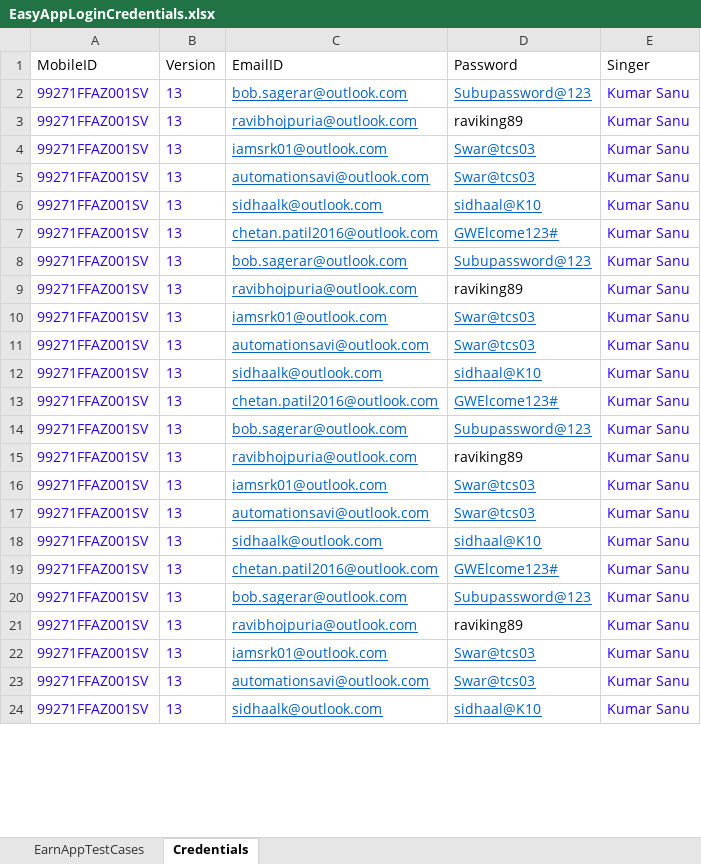
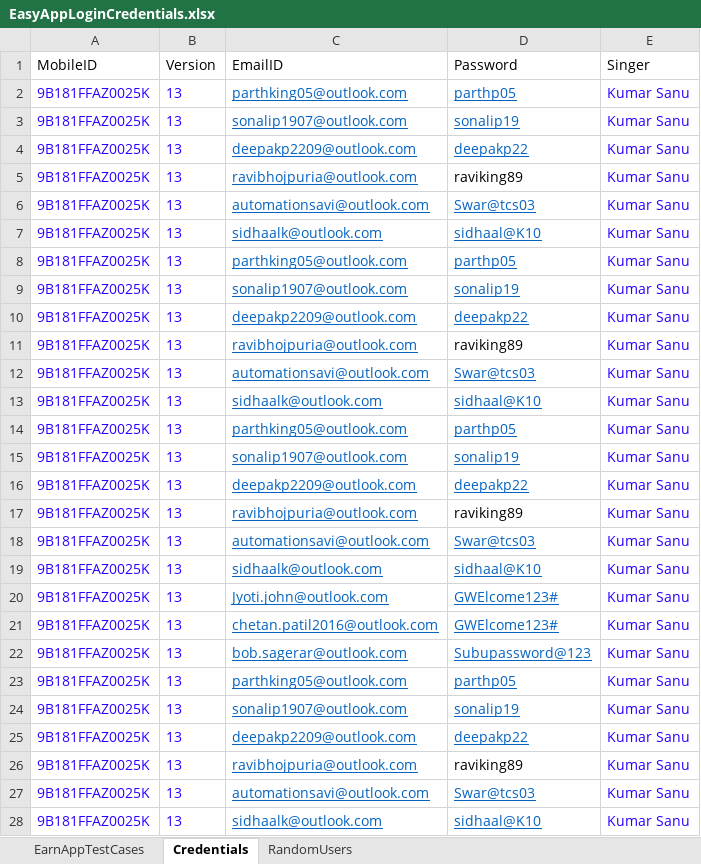
Before and after one commit to swarupkshatriya/Earnappautomation, an Excel workbook: TestDataSheet/EasyAppLoginCredentials.xlsx, sheet Credentials, drawn as a sheet; only a part is shown; values as stored, in another font and other column widths than the file's, no borders; removed rows and columns are numbered as before the commit, all else as after; the diff covers the shown part only; the diff names each change by its address in the sheet, - before the commit and + after, or states it on an @@ line.

```diff
--- a/TestDataSheet/EasyAppLoginCredentials.xlsx (sheet Credentials)
+++ b/TestDataSheet/EasyAppLoginCredentials.xlsx (sheet Credentials)
+sheet tab: RandomUsers
+row 2: 9B181FFAZ0025K | 13 | parthking05@outlook.com | parthp05 | Kumar Sanu
-A3 (MobileID): 99271FFAZ001SV
+A3 (MobileID): 9B181FFAZ0025K
-C3 (EmailID): bob.sagerar@outlook.com
+C3 (EmailID): sonalip1907@outlook.com
-D3 (Password): Subupassword@123
+D3 (Password): sonalip19
+row 4: 9B181FFAZ0025K | 13 | deepakp2209@outlook.com | deepakp22 | Kumar Sanu
-A5 (MobileID): 99271FFAZ001SV
+A5 (MobileID): 9B181FFAZ0025K
-row 4: 99271FFAZ001SV | 13 | iamsrk01@outlook.com | Swar@tcs03 | Kumar Sanu
-A6:A9 (MobileID): 99271FFAZ001SV
+A6:A9 (MobileID): 9B181FFAZ0025K
-C8 (EmailID): chetan.patil2016@outlook.com
+C8 (EmailID): parthking05@outlook.com
-D8 (Password): GWElcome123#
+D8 (Password): parthp05
-C9 (EmailID): bob.sagerar@outlook.com
+C9 (EmailID): sonalip1907@outlook.com
-D9 (Password): Subupassword@123
+D9 (Password): sonalip19
+row 10: 9B181FFAZ0025K | 13 | deepakp2209@outlook.com | deepakp22 | Kumar Sanu
-A11 (MobileID): 99271FFAZ001SV
+A11 (MobileID): 9B181FFAZ0025K
-row 10: 99271FFAZ001SV | 13 | iamsrk01@outlook.com | Swar@tcs03 | Kumar Sanu
-A12:A15 (MobileID): 99271FFAZ001SV
+A12:A15 (MobileID): 9B181FFAZ0025K
-C14 (EmailID): chetan.patil2016@outlook.com
+C14 (EmailID): parthking05@outlook.com
-D14 (Password): GWElcome123#
+D14 (Password): parthp05
-C15 (EmailID): bob.sagerar@outlook.com
+C15 (EmailID): sonalip1907@outlook.com
-D15 (Password): Subupassword@123
+D15 (Password): sonalip19
+row 16: 9B181FFAZ0025K | 13 | deepakp2209@outlook.com | deepakp22 | Kumar Sanu
-A17 (MobileID): 99271FFAZ001SV
+A17 (MobileID): 9B181FFAZ0025K
-row 16: 99271FFAZ001SV | 13 | iamsrk01@outlook.com | Swar@tcs03 | Kumar Sanu
-A18:A19 (MobileID): 99271FFAZ001SV
+A18:A19 (MobileID): 9B181FFAZ0025K
+row 20: 9B181FFAZ0025K | 13 | Jyoti.john@outlook.com | GWElcome123# | Kumar Sanu
-A21:A22 (MobileID): 99271FFAZ001SV
+A21:A22 (MobileID): 9B181FFAZ0025K
+row 23: 9B181FFAZ0025K | 13 | parthking05@outlook.com | parthp05 | Kumar Sanu
+row 24: 9B181FFAZ0025K | 13 | sonalip1907@outlook.com | sonalip19 | Kumar Sanu
+row 25: 9B181FFAZ0025K | 13 | deepakp2209@outlook.com | deepakp22 | Kumar Sanu
-A26 (MobileID): 99271FFAZ001SV
+A26 (MobileID): 9B181FFAZ0025K
-row 22: 99271FFAZ001SV | 13 | iamsrk01@outlook.com | Swar@tcs03 | Kumar Sanu
-A27:A28 (MobileID): 99271FFAZ001SV
+A27:A28 (MobileID): 9B181FFAZ0025K
```
Also changed, not shown: 13 added rows, 11 removed rows and 35 edited cells elsewhere in this sheet, 8 other files.
